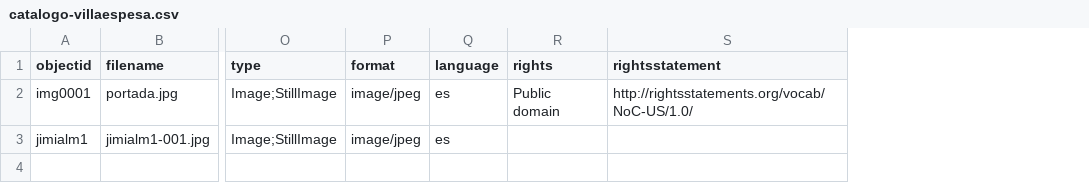
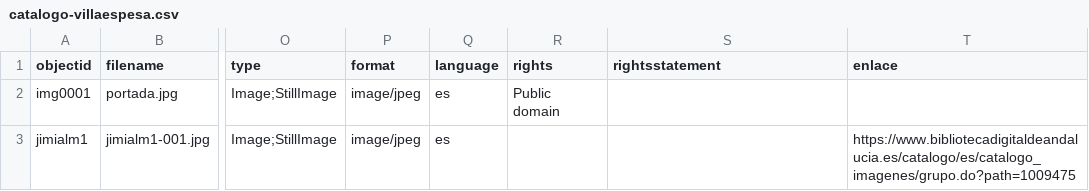
Before and after one commit to Villaespesa/biblioteca-villaespesa, a CSV file: _data/catalogo-villaespesa.csv, drawn as a sheet; only a part is shown, gaps mark what is left out; the diff names each change by its address in the sheet, - before the commit and + after, or states it on an @@ line.

Commit message:
Add files via upload

```diff
--- a/_data/catalogo-villaespesa.csv
+++ b/_data/catalogo-villaespesa.csv
+column T (enlace), row 3: https://www.bibliotecadigitaldeandalucia.es/catalogo/es/catalogo_imagenes/grupo.do?path=1009475
-S2 (rightsstatement): http://rightsstatements.org/vocab/NoC-US/1.0/
+S2 (rightsstatement): (empty)
```
